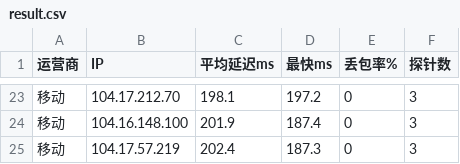
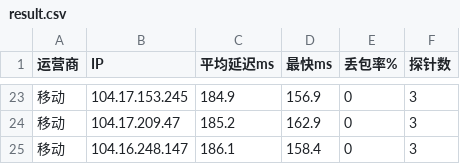
Before and after one commit to K775KK/cfopt, a CSV file: result.csv, drawn as a sheet; only a part is shown, gaps mark what is left out; the diff covers the shown part only.

```diff
--- a/result.csv
+++ b/result.csv
@@ -23,3 +23,3 @@
-移动,104.17.212.70,198.1,197.2,0,3
-移动,104.16.148.100,201.9,187.4,0,3
-移动,104.17.57.219,202.4,187.3,0,3
+移动,104.17.153.245,184.9,156.9,0,3
+移动,104.17.209.47,185.2,162.9,0,3
+移动,104.16.248.147,186.1,158.4,0,3
```
Also changed, not shown: 1 added row, 1 removed row and 59 edited cells elsewhere in this file, 1 other file.
